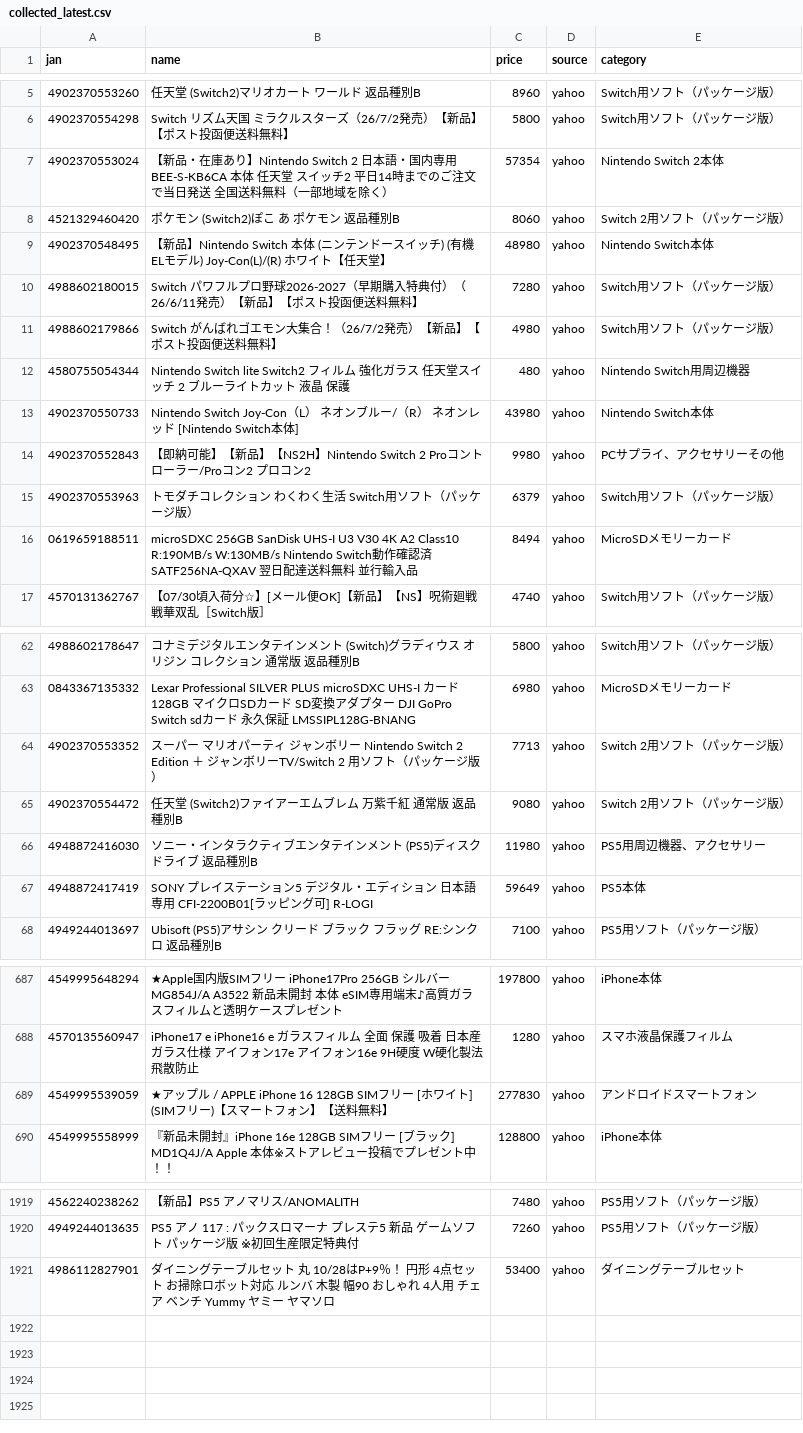
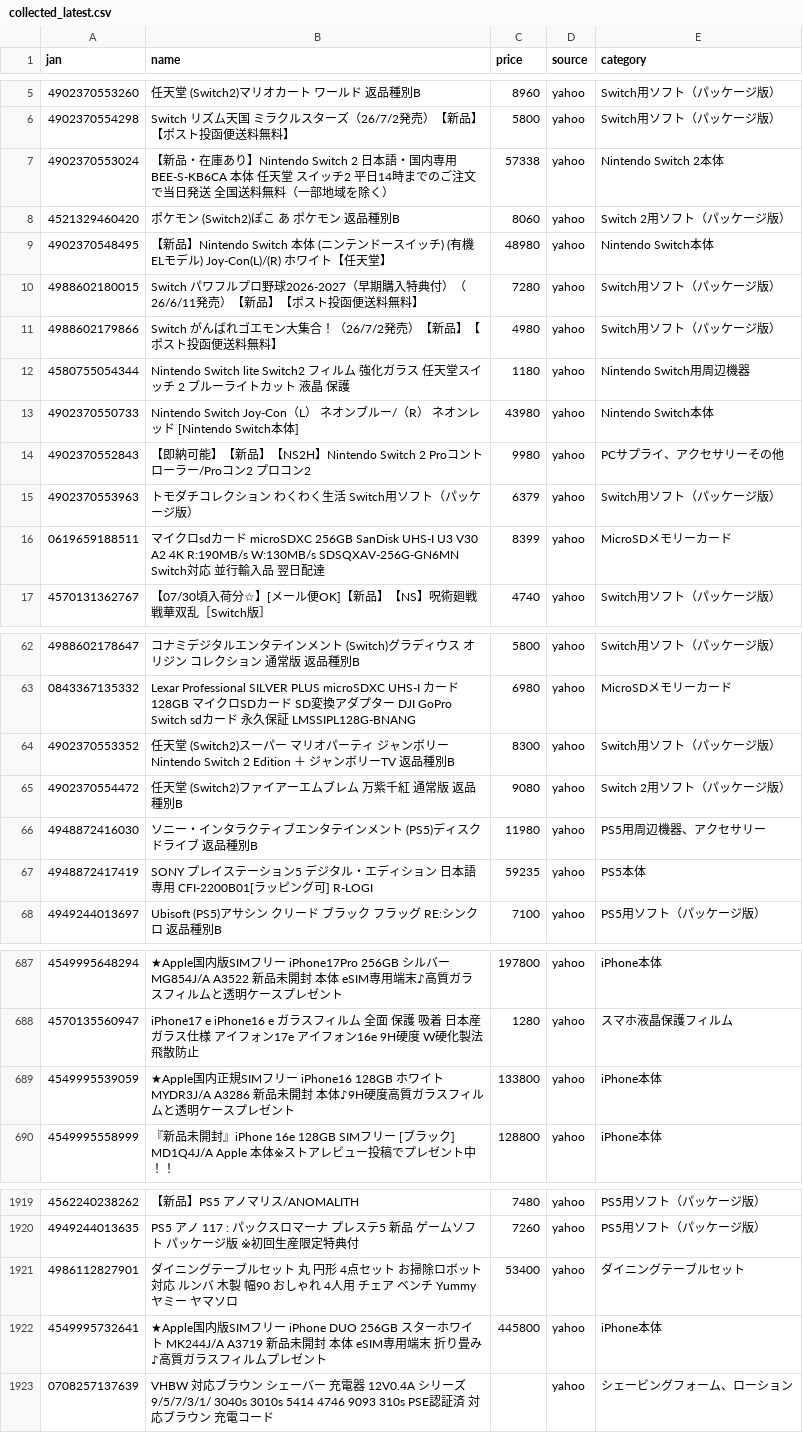
Before and after one commit to TAKUYA-1187/Claude, a CSV file: price_comparison/data/collected/collected_latest.csv, drawn as a sheet; only a part is shown, gaps mark what is left out; the diff covers the shown part only.

```diff
--- a/price_comparison/data/collected/collected_latest.csv
+++ b/price_comparison/data/collected/collected_latest.csv
@@ -6,3 +6,3 @@
 4902370554298,Switch　リズム天国　ミラクルスターズ（26/7/2発売）【新品】【ポスト投函便送料無料】,5800,yahoo,Switch用ソフト（パッケージ版）
-4902370553024,【新品・在庫あり】Nintendo Switch 2 日本語・国内専用 BEE-S-KB6CA 本体 任天堂 スイッチ2 平日14時までのご注文で当日発送 全国送料無料（一部地域を除く）,57354,yahoo,Nintendo Switch 2本体
+4902370553024,【新品・在庫あり】Nintendo Switch 2 日本語・国内専用 BEE-S-KB6CA 本体 任天堂 スイッチ2 平日14時までのご注文で当日発送 全国送料無料（一部地域を除く）,57338,yahoo,Nintendo Switch 2本体
 4521329460420,ポケモン (Switch2)ぽこ あ ポケモン 返品種別B,8060,yahoo,Switch 2用ソフト（パッケージ版）
@@ -11,3 +11,3 @@
 4988602179866,Switch　がんばれゴエモン大集合！（26/7/2発売）【新品】【ポスト投函便送料無料】,4980,yahoo,Switch用ソフト（パッケージ版）
-4580755054344,Nintendo Switch lite Switch2 フィルム 強化ガラス 任天堂スイッチ 2 ブルーライトカット 液晶 保護,480,yahoo,Nintendo Switch用周辺機器
+4580755054344,Nintendo Switch lite Switch2 フィルム 強化ガラス 任天堂スイッチ 2 ブルーライトカット 液晶 保護,1180,yahoo,Nintendo Switch用周辺機器
 4902370550733,Nintendo Switch Joy-Con（L） ネオンブルー/（R） ネオンレッド [Nintendo Switch本体],43980,yahoo,Nintendo Switch本体
@@ -15,3 +15,3 @@
 4902370553963,トモダチコレクション わくわく生活 Switch用ソフト（パッケージ版）,6379,yahoo,Switch用ソフト（パッケージ版）
-0619659188511,microSDXC 256GB SanDisk UHS-I U3 V30 4K A2 Class10 R:190MB/s W:130MB/s Nintendo Switch動作確認済 SATF256NA-QXAV 翌日配達送料無料 並行輸入品,8494,yahoo,MicroSDメモリーカード
+0619659188511,マイクロsdカード microSDXC 256GB SanDisk UHS-I U3 V30 A2 4K R:190MB/s W:130MB/s SDSQXAV-256G-GN6MN  Switch対応 並行輸入品 翌日配達,8399,yahoo,MicroSDメモリーカード
 4570131362767,【07/30頃入荷分☆】[メール便OK]【新品】【NS】呪術廻戦 戦華双乱［Switch版］,4740,yahoo,Switch用ソフト（パッケージ版）
@@ -63,6 +63,6 @@
 0843367135332,Lexar Professional SILVER PLUS microSDXC UHS-I カード 128GB マイクロSDカード SD変換アダプター DJI GoPro Switch sdカード 永久保証 LMSSIPL128G-BNANG,6980,yahoo,MicroSDメモリーカード
-4902370553352,スーパー マリオパーティ ジャンボリー Nintendo Switch 2 Edition ＋ ジャンボリーTV/Switch 2 用ソフト（パッケージ版）,7713,yahoo,Switch 2用ソフト（パッケージ版）
+4902370553352,任天堂 (Switch2)スーパー マリオパーティ ジャンボリー Nintendo Switch 2 Edition ＋ ジャンボリーTV 返品種別B,8300,yahoo,Switch用ソフト（パッケージ版）
 4902370554472,任天堂 (Switch2)ファイアーエムブレム 万紫千紅 通常版 返品種別B,9080,yahoo,Switch 2用ソフト（パッケージ版）
 4948872416030,ソニー・インタラクティブエンタテインメント (PS5)ディスクドライブ 返品種別B,11980,yahoo,PS5用周辺機器、アクセサリー
-4948872417419,SONY プレイステーション5 デジタル・エディション 日本語専用 CFI-2200B01[ラッピング可] R-LOGI,59649,yahoo,PS5本体
+4948872417419,SONY プレイステーション5 デジタル・エディション 日本語専用 CFI-2200B01[ラッピング可] R-LOGI,59235,yahoo,PS5本体
 4949244013697,Ubisoft (PS5)アサシン クリード ブラック フラッグ RE:シンクロ 返品種別B,7100,yahoo,PS5用ソフト（パッケージ版）
@@ -688,3 +688,3 @@
 4570135560947,iPhone17 e iPhone16 e ガラスフィルム 全面 保護 吸着 日本産ガラス仕様 アイフォン17e アイフォン16e 9H硬度 W硬化製法 飛散防止,1280,yahoo,スマホ液晶保護フィルム
-4549995539059,★アップル / APPLE iPhone 16 128GB SIMフリー [ホワイト] (SIMフリー)【スマートフォン】【送料無料】,277830,yahoo,アンドロイドスマートフォン
+4549995539059,★Apple国内正規SIMフリー iPhone16 128GB ホワイト MYDR3J/A A3286 新品未開封 本体♪9H硬度高質ガラスフィルムと透明ケースプレゼント,133800,yahoo,iPhone本体
 4549995558999,『新品未開封』iPhone 16e 128GB SIMフリー [ブラック] MD1Q4J/A Apple 本体※ストアレビュー投稿でプレゼント中！！,128800,yahoo,iPhone本体
@@ -1920,2 +1920,4 @@
 4949244013635,PS5 アノ 117 : パックスロマーナ プレステ5 新品 ゲームソフト パッケージ版 ※初回生産限定特典付,7260,yahoo,PS5用ソフト（パッケージ版）
-4986112827901,ダイニングテーブルセット 丸 10/28はP+9％！ 円形 4点セット お掃除ロボット対応 ルンバ 木製 幅90 おしゃれ 4人用 チェア ベンチ Yummy ヤミー ヤマソロ,53400,yahoo,ダイニングテーブルセット
+4986112827901,ダイニングテーブルセット 丸 円形 4点セット お掃除ロボット対応 ルンバ 木製 幅90 おしゃれ 4人用 チェア ベンチ Yummy ヤミー ヤマソロ,53400,yahoo,ダイニングテーブルセット
+4549995732641,★Apple国内版SIMフリー iPhone DUO 256GB スターホワイト MK244J/A A3719 新品未開封 本体 eSIM専用端末 折り畳み♪高質ガラスフィルムプレゼント,445800,yahoo,iPhone本体
+0708257137639,VHBW 対応ブラウン シェーバー 充電器 12V0.4A シリーズ 9/5/7/3/1/ 3040s 3010s 5414 4746 9093 310s PSE認証済 対応ブラウン 充電コード,,yahoo,シェービングフォーム、ローション
```
Also changed, not shown: 36 edited cells elsewhere in this file, 1 other file.
